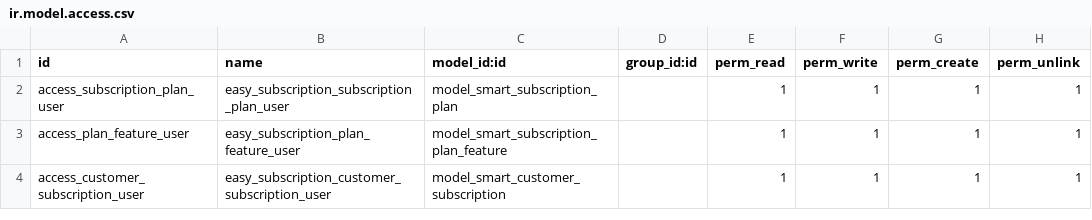
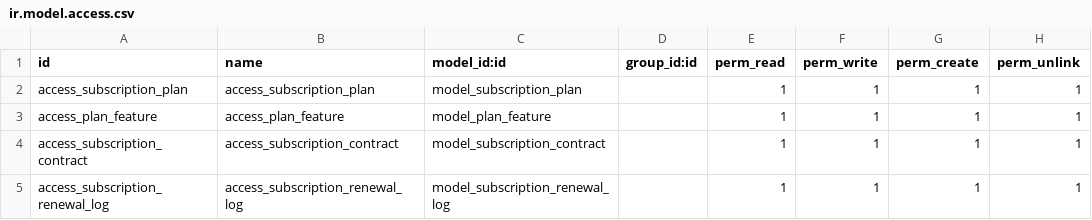
Before and after one commit to Yousef2701/Odoo18, a CSV file: odoo/custom_addons/smart_subscription_system/security/ir.model.access.csv, drawn as a sheet.

Commit message:
Update smart_subscription_system Module

```diff
--- a/odoo/custom_addons/smart_subscription_system/security/ir.model.access.csv
+++ b/odoo/custom_addons/smart_subscription_system/security/ir.model.access.csv
@@ -1,4 +1,5 @@
 id,name,model_id:id,group_id:id,perm_read,perm_write,perm_create,perm_unlink
-access_subscription_plan_user,easy_subscription_subscription_plan_user,model_smart_subscription_plan,,1,1,1,1
-access_plan_feature_user,easy_subscription_plan_feature_user,model_smart_subscription_plan_feature,,1,1,1,1
-access_customer_subscription_user,easy_subscription_customer_subscription_user,model_smart_customer_subscription,,1,1,1,1
+access_subscription_plan,access_subscription_plan,model_subscription_plan,,1,1,1,1
+access_plan_feature,access_plan_feature,model_plan_feature,,1,1,1,1
+access_subscription_contract,access_subscription_contract,model_subscription_contract,,1,1,1,1
+access_subscription_renewal_log,access_subscription_renewal_log,model_subscription_renewal_log,,1,1,1,1
```
Also changed, not shown: 15 other files.
